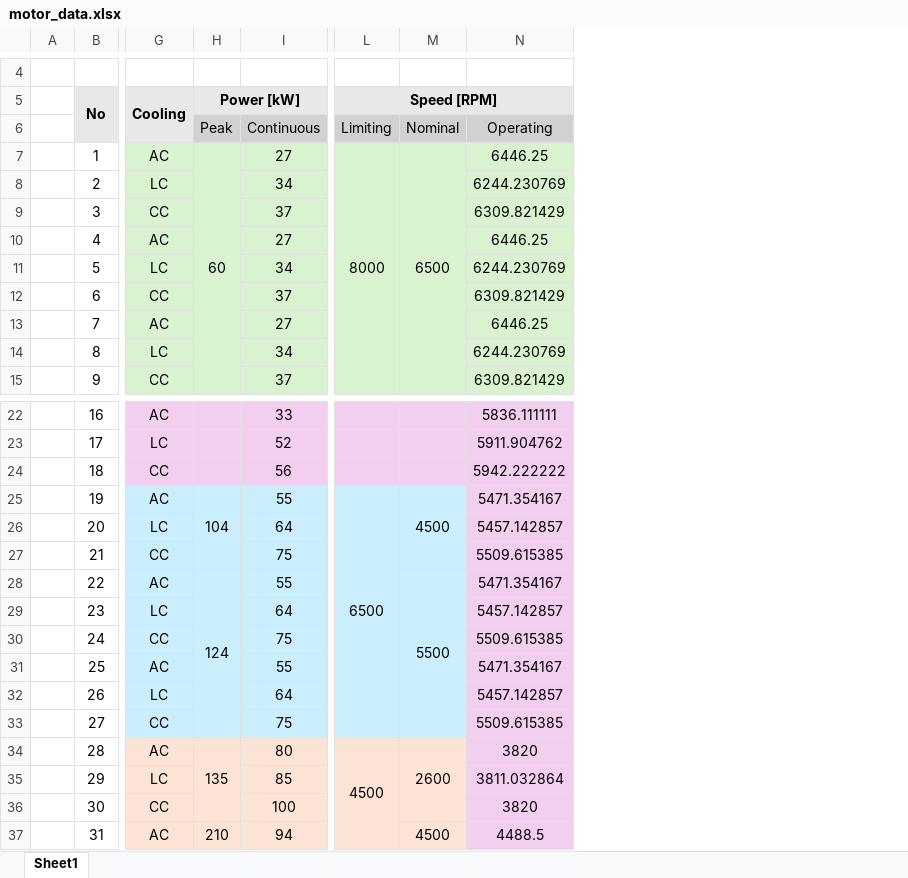
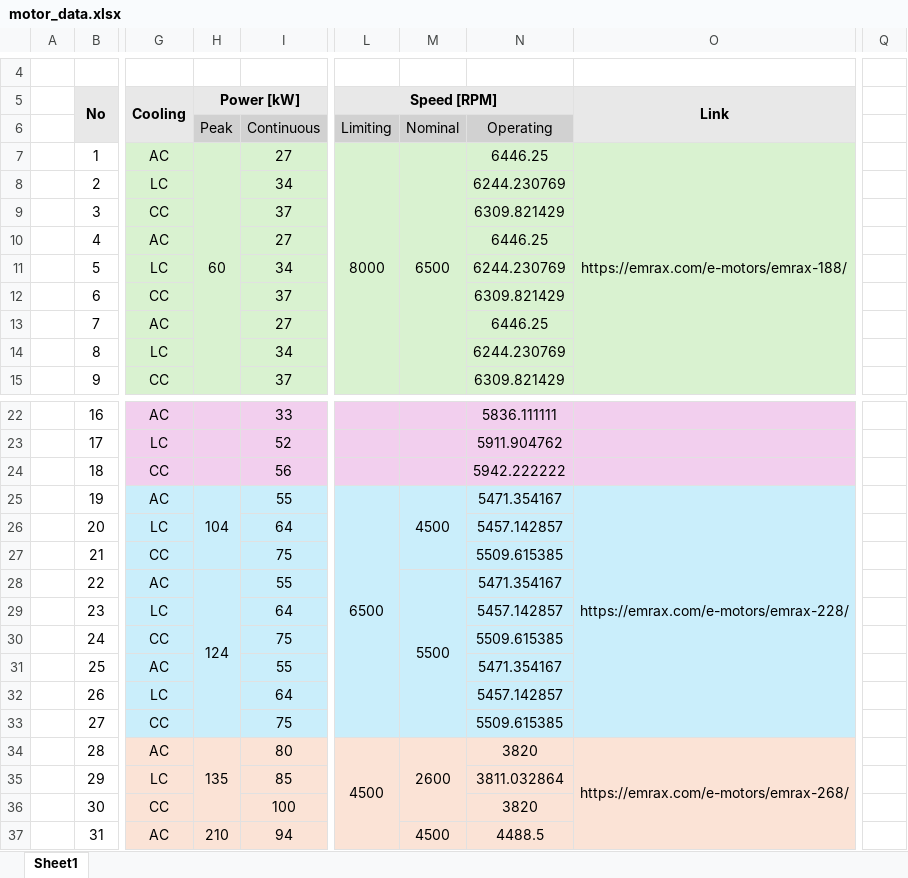
Before and after one commit to alfiyandyhr/MCEVS, an Excel workbook: data/motors/motor_data.xlsx, sheet Sheet1, drawn as a sheet; only a part is shown, gaps mark what is left out; values as stored, in another font and other column widths than the file's, no borders; charts and pictures not drawn; the diff covers the shown part only; the diff names each change by its address in the sheet, - before the commit and + after, or states it on an @@ line.

```diff
--- a/data/motors/motor_data.xlsx (sheet Sheet1)
+++ b/data/motors/motor_data.xlsx (sheet Sheet1)
+column O (Link), row 7: https://emrax.com/e-motors/emrax-188/; rows 25-34: https://emrax.com/e-motors/emrax-228/ |  |  |  |  |  |  |  |  | https://emrax.com/e-motors/emrax-268/
+column Q, empty
-N25:N33 fill: #F2CFEE
+N25:N33 fill: #CAEEFB
-H26:H27 fill: none
+H26:H27 fill: #CAEEFB
-M26:M27 fill: none
+M26:M27 fill: #CAEEFB
-H29:H33 fill: none
+H29:H33 fill: #CAEEFB
-M29:M33 fill: none
+M29:M33 fill: #CAEEFB
```
Also changed, not shown: 23 added rows and cell formats elsewhere in this sheet, charts or pictures.
